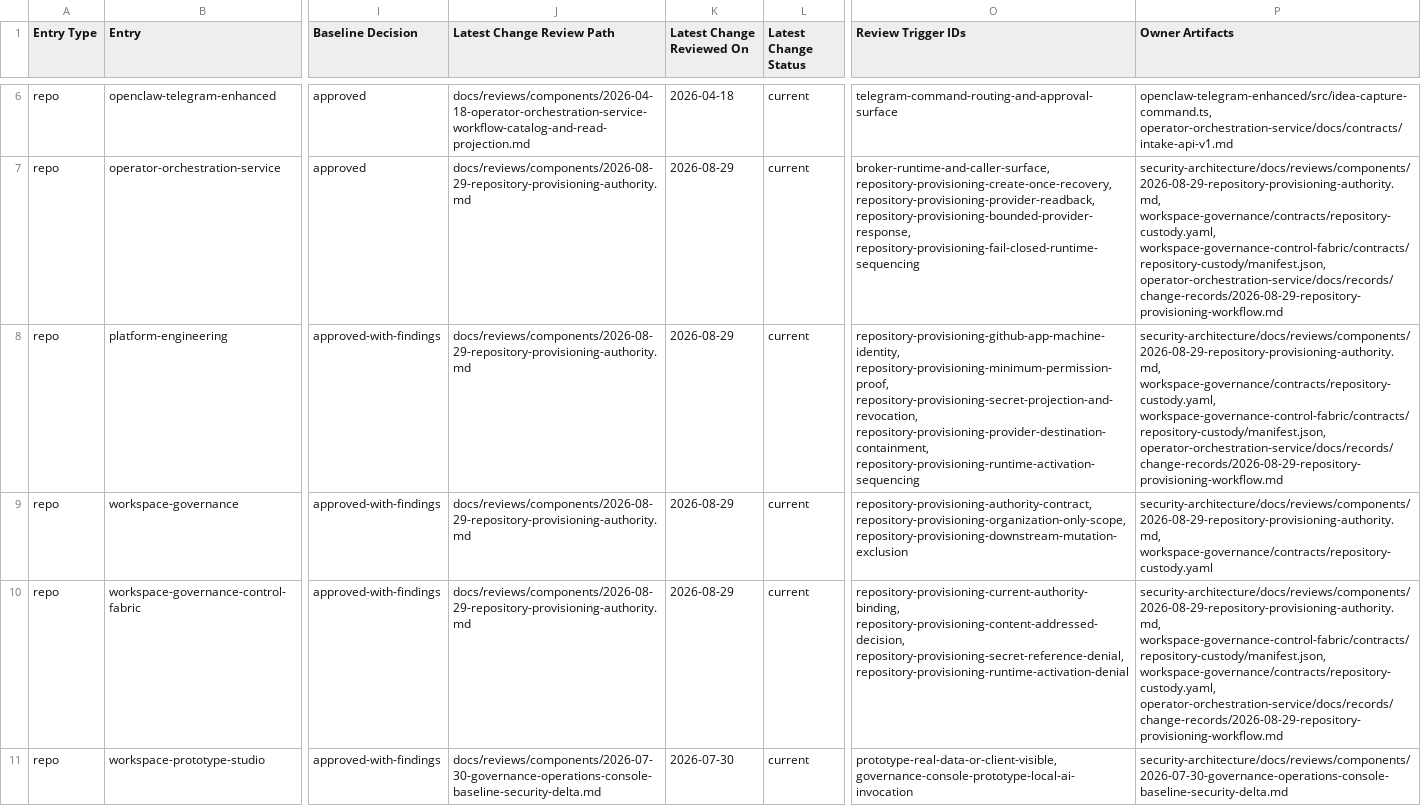
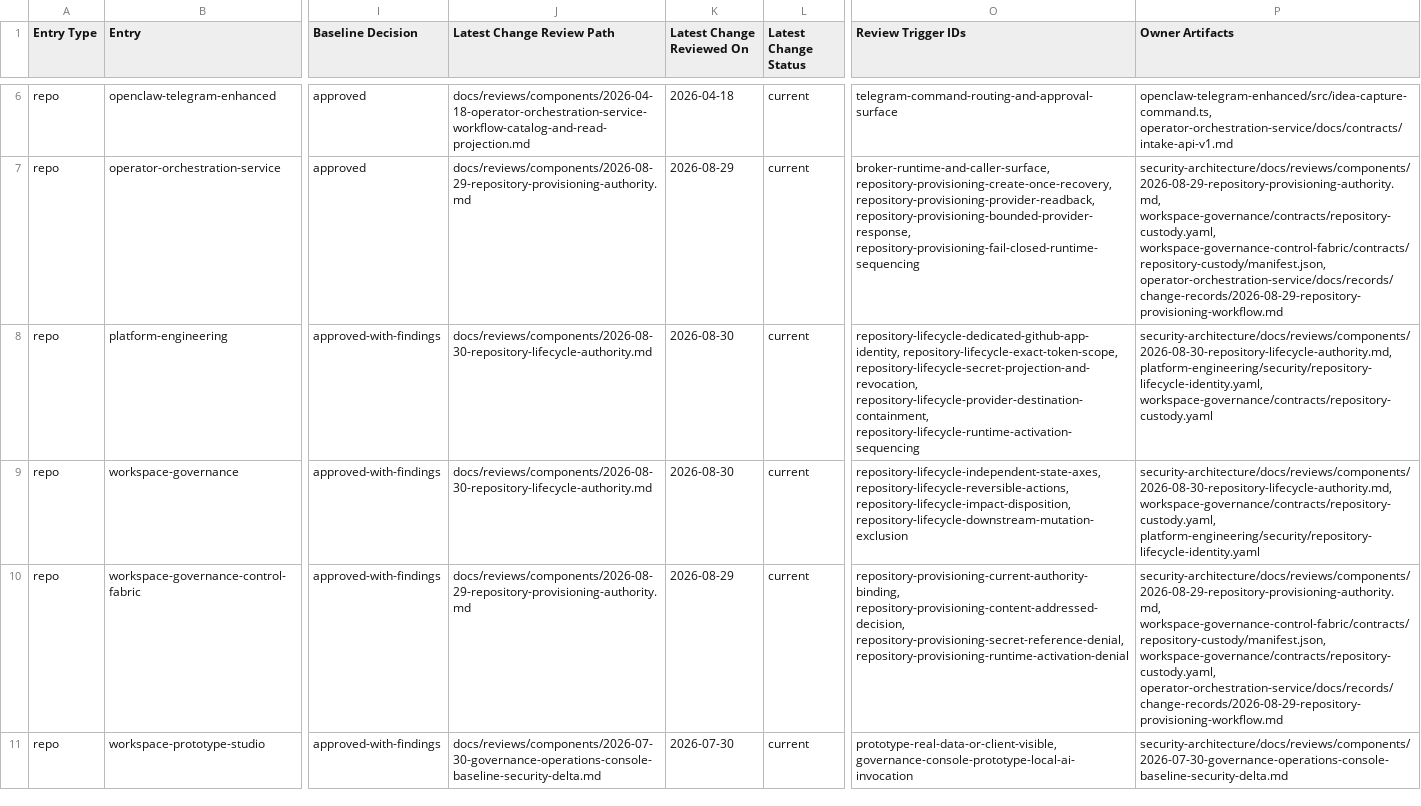
Before and after one commit to mfshaf7/security-architecture, a CSV file: registers/csv/review-inventory.csv, drawn as a sheet; only a part is shown, gaps mark what is left out; the diff names each change by its address in the sheet, - before the commit and + after, or states it on an @@ line.

Commit message:
Review repository lifecycle authority boundary (#139)
Co-authored-by: mfshaf7 <mfshaf7@users.noreply.github.com>

```diff
--- a/registers/csv/review-inventory.csv
+++ b/registers/csv/review-inventory.csv
-J8:J9 (Latest Change Review Path): docs/reviews/components/2026-08-29-repository-provisioning-authority.md
+J8:J9 (Latest Change Review Path): docs/reviews/components/2026-08-30-repository-lifecycle-authority.md
-K8:K9 (Latest Change Reviewed On): 2026-08-29
+K8:K9 (Latest Change Reviewed On): 2026-08-30
-O8 (Review Trigger IDs): repository-provisioning-github-app-machine-identity, repository-provisioning-minimum-permission-proof, repository-provisioning-secret-projection-and-revocation, repository-provisioning-provider-destination-containment, repository-provisioning-runtime-activation-sequencing
+O8 (Review Trigger IDs): repository-lifecycle-dedicated-github-app-identity, repository-lifecycle-exact-token-scope, repository-lifecycle-secret-projection-and-revocation, repository-lifecycle-provider-destination-containment, repository-lifecycle-runtime-activation-sequencing
-P8 (Owner Artifacts): security-architecture/docs/reviews/components/2026-08-29-repository-provisioning-authority.md, workspace-governance/contracts/repository-custody.yaml, workspace-governance-control-fabric/contracts/repository-custody/manifest.json, operator-orchestration-service/docs/records/change-records/2026-08-29-repository-provisioning-workflow.md
+P8 (Owner Artifacts): security-architecture/docs/reviews/components/2026-08-30-repository-lifecycle-authority.md, platform-engineering/security/repository-lifecycle-identity.yaml, workspace-governance/contracts/repository-custody.yaml
-O9 (Review Trigger IDs): repository-provisioning-authority-contract, repository-provisioning-organization-only-scope, repository-provisioning-downstream-mutation-exclusion
+O9 (Review Trigger IDs): repository-lifecycle-independent-state-axes, repository-lifecycle-reversible-actions, repository-lifecycle-impact-disposition, repository-lifecycle-downstream-mutation-exclusion
-P9 (Owner Artifacts): security-architecture/docs/reviews/components/2026-08-29-repository-provisioning-authority.md, workspace-governance/contracts/repository-custody.yaml
+P9 (Owner Artifacts): security-architecture/docs/reviews/components/2026-08-30-repository-lifecycle-authority.md, workspace-governance/contracts/repository-custody.yaml, platform-engineering/security/repository-lifecycle-identity.yaml
```
Also changed, not shown: 5 other files.
